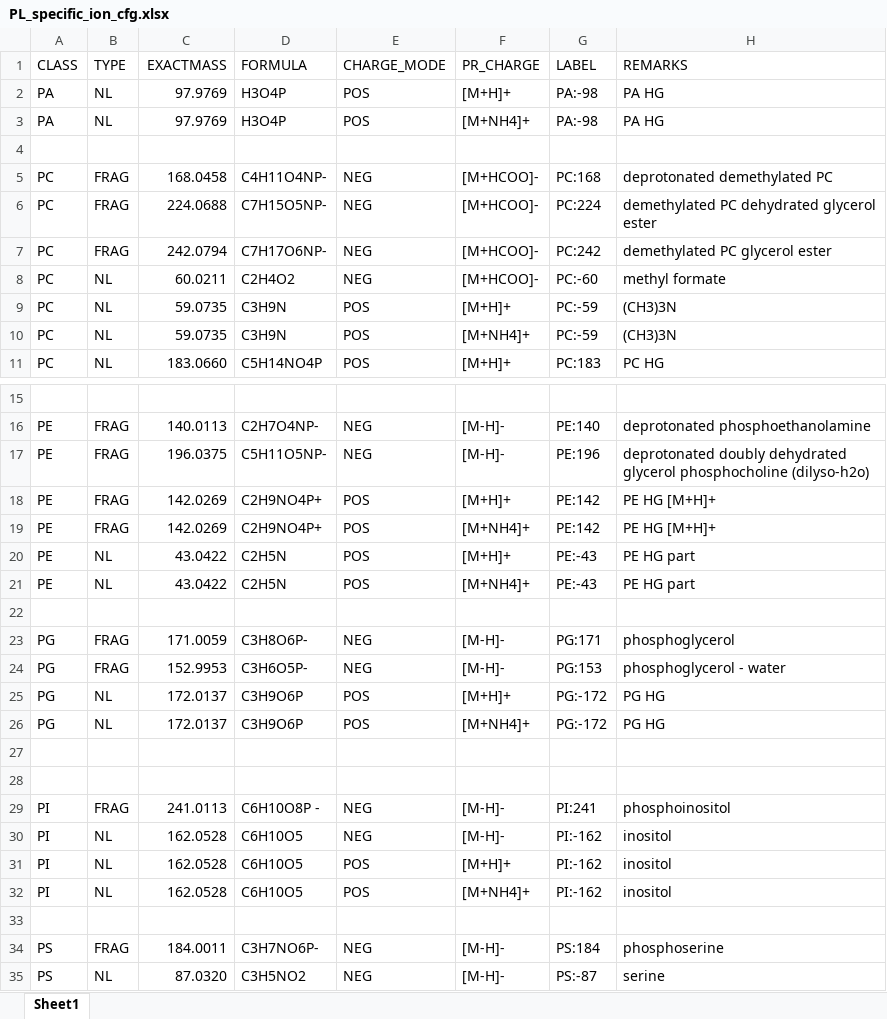
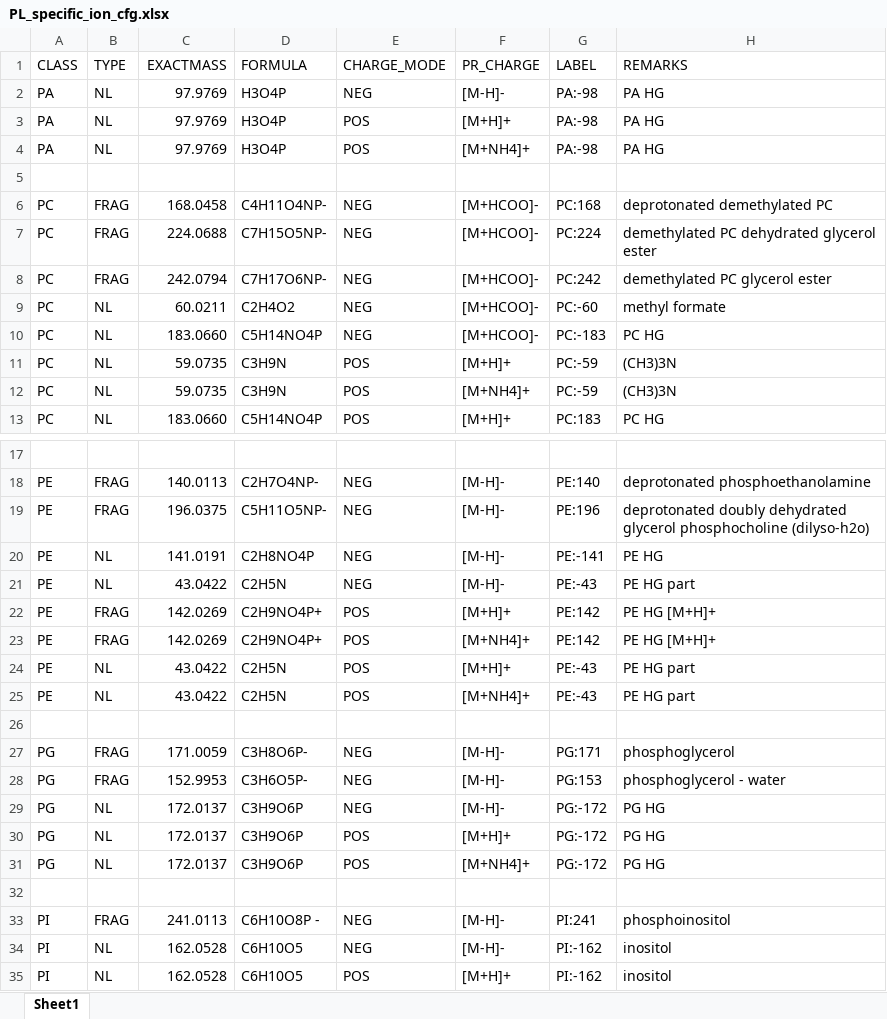
Before and after one commit to SysMedOs/lipidhunter, an Excel workbook: ConfigurationFiles/PL_specific_ion_cfg.xlsx, sheet Sheet1, drawn as a sheet; only a part is shown, gaps mark what is left out; the shorter side is filled out with more unchanged rows; values as stored, in another font and other column widths than the file's, no borders; removed rows and columns are numbered as before the commit, all else as after; the diff names each change by its address in the sheet, - before the commit and + after, or states it on an @@ line.

Commit message:
Add Canopy IDE support. Bug fix: fix ppm in certain condition. Now Lyso PL has whitelist check in PL mode.

```diff
--- a/ConfigurationFiles/PL_specific_ion_cfg.xlsx (sheet Sheet1)
+++ b/ConfigurationFiles/PL_specific_ion_cfg.xlsx (sheet Sheet1)
+row 2: PA | NL | 97.9769 | H3O4P | NEG | [M-H]- | PA:-98 | PA HG
+row 10: PC | NL | 183.0660 | C5H14NO4P | NEG | [M+HCOO]- | PC:-183 | PC HG
+row 20: PE | NL | 141.0191 | C2H8NO4P | NEG | [M-H]- | PE:-141 | PE HG
+row 21: PE | NL | 43.0422 | C2H5N | NEG | [M-H]- | PE:-43 | PE HG part
+row 29: PG | NL | 172.0137 | C3H9O6P | NEG | [M-H]- | PG:-172 | PG HG
-row 27: (empty)
```
Also changed, not shown: 3 other files.
